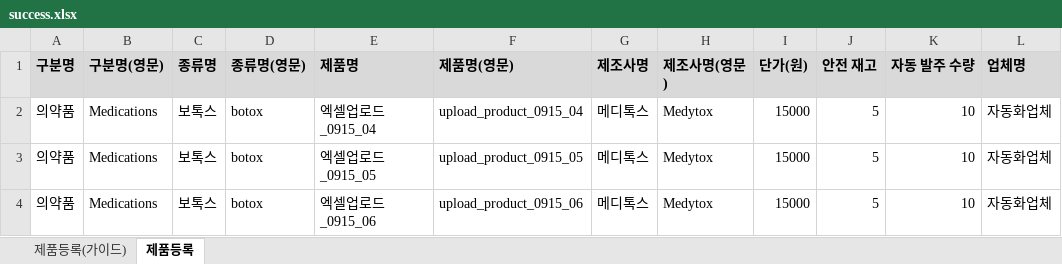
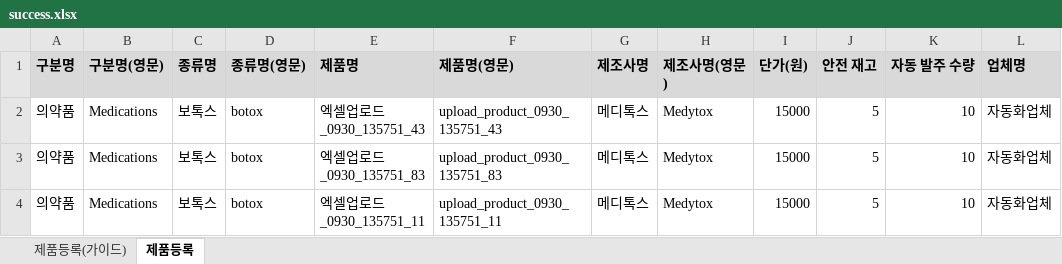
Before and after one commit to jjeong9727/BAY_QA_AutomationTEST, an Excel workbook: data/success.xlsx, sheet 제품등록, drawn as a sheet; only a part is shown; values as stored, in another font and other column widths than the file's, no borders; the diff names each change by its address in the sheet, - before the commit and + after, or states it on an @@ line.

```diff
--- a/data/success.xlsx (sheet 제품등록)
+++ b/data/success.xlsx (sheet 제품등록)
-E2 (제품명): 엑셀업로드_0915_04
+E2 (제품명): 엑셀업로드_0930_135751_43
-F2 (제품명(영문)): upload_product_0915_04
+F2 (제품명(영문)): upload_product_0930_135751_43
-E3 (제품명): 엑셀업로드_0915_05
+E3 (제품명): 엑셀업로드_0930_135751_83
-F3 (제품명(영문)): upload_product_0915_05
+F3 (제품명(영문)): upload_product_0930_135751_83
-E4 (제품명): 엑셀업로드_0915_06
+E4 (제품명): 엑셀업로드_0930_135751_11
-F4 (제품명(영문)): upload_product_0915_06
+F4 (제품명(영문)): upload_product_0930_135751_11
```
Also changed, not shown: 2 other files.
